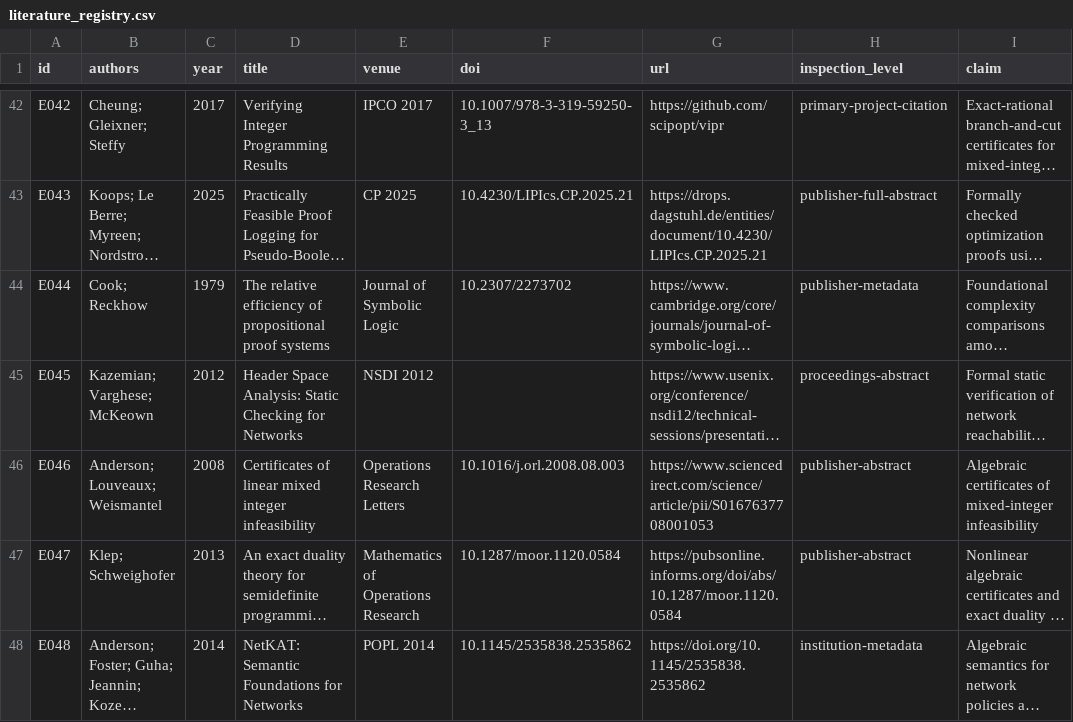
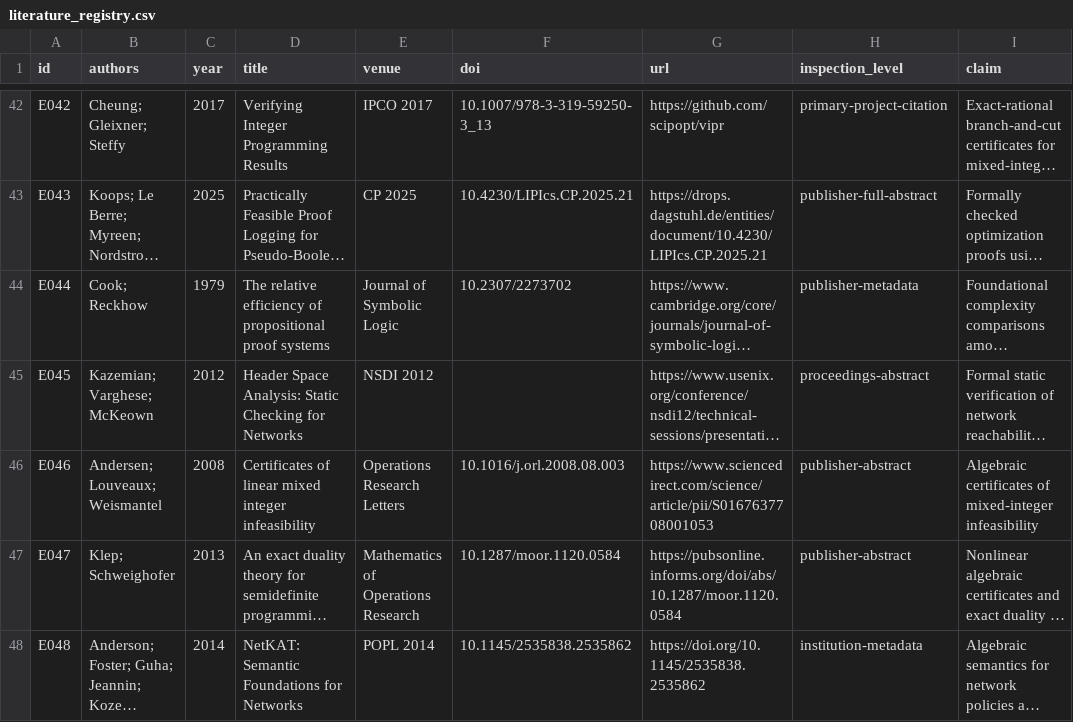
Before and after one commit to Arithmetic-Power-Geometry/Optimization, a CSV file: evidence/literature_registry.csv, drawn as a sheet; only a part is shown, gaps mark what is left out; long unchanged cells end in …; the diff names each change by its address in the sheet, - before the commit and + after, or states it on an @@ line.

Commit message:
Prompt 07 QA: correct Andersen author spelling

```diff
--- a/evidence/literature_registry.csv
+++ b/evidence/literature_registry.csv
-B46 (authors): Anderson; Louveaux; Weismantel
+B46 (authors): Andersen; Louveaux; Weismantel
```
